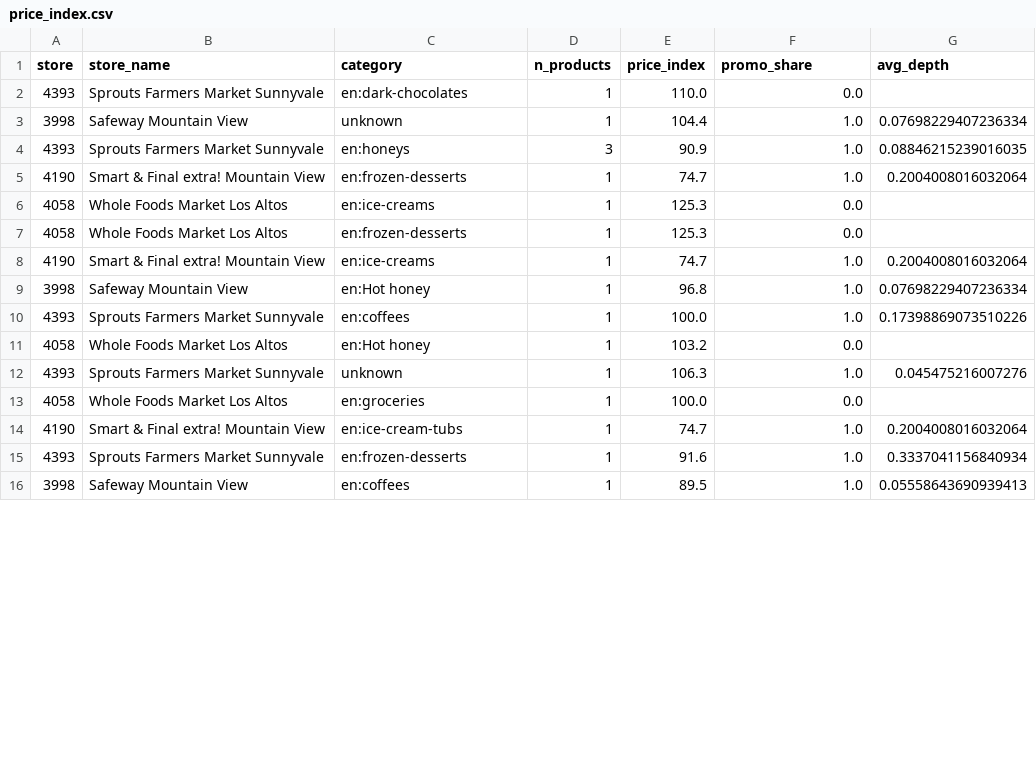
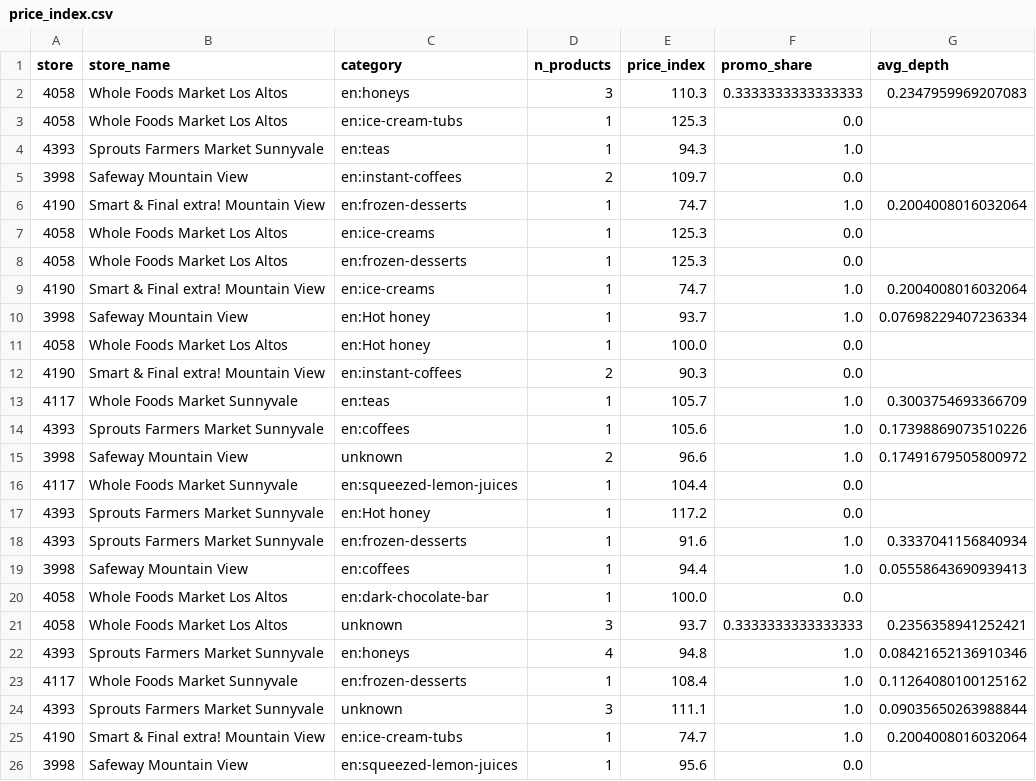
Before and after one commit to thaenandarhtet-iris/retailstock-demand-forecaster, a CSV file: data/processed/looker/price_index.csv, drawn as a sheet; only a part is shown; the diff covers the shown part only.

```diff
--- a/data/processed/looker/price_index.csv
+++ b/data/processed/looker/price_index.csv
@@ -1,5 +1,6 @@
 store,store_name,category,n_products,price_index,promo_share,avg_depth
-4393,Sprouts Farmers Market Sunnyvale,en:dark-chocolates,1,110.0,0.0,
-3998,Safeway Mountain View,unknown,1,104.4,1.0,0.07698229407236334
-4393,Sprouts Farmers Market Sunnyvale,en:honeys,3,90.9,1.0,0.08846215239016035
+4058,Whole Foods Market Los Altos,en:honeys,3,110.3,0.3333333333333333,0.2347959969207083
+4058,Whole Foods Market Los Altos,en:ice-cream-tubs,1,125.3,0.0,
+4393,Sprouts Farmers Market Sunnyvale,en:teas,1,94.3,1.0,
+3998,Safeway Mountain View,en:instant-coffees,2,109.7,0.0,
 4190,Smart & Final extra! Mountain View,en:frozen-desserts,1,74.7,1.0,0.2004008016032064
@@ -8,9 +9,18 @@ store,store_name,category,n_products,price_index,promo_share,avg_depth
 4190,Smart & Final extra! Mountain View,en:ice-creams,1,74.7,1.0,0.2004008016032064
-3998,Safeway Mountain View,en:Hot honey,1,96.8,1.0,0.07698229407236334
-4393,Sprouts Farmers Market Sunnyvale,en:coffees,1,100.0,1.0,0.17398869073510226
-4058,Whole Foods Market Los Altos,en:Hot honey,1,103.2,0.0,
-4393,Sprouts Farmers Market Sunnyvale,unknown,1,106.3,1.0,0.045475216007276
-4058,Whole Foods Market Los Altos,en:groceries,1,100.0,0.0,
+3998,Safeway Mountain View,en:Hot honey,1,93.7,1.0,0.07698229407236334
+4058,Whole Foods Market Los Altos,en:Hot honey,1,100.0,0.0,
+4190,Smart & Final extra! Mountain View,en:instant-coffees,2,90.3,0.0,
+4117,Whole Foods Market Sunnyvale,en:teas,1,105.7,1.0,0.3003754693366709
+4393,Sprouts Farmers Market Sunnyvale,en:coffees,1,105.6,1.0,0.17398869073510226
+3998,Safeway Mountain View,unknown,2,96.6,1.0,0.17491679505800972
+4117,Whole Foods Market Sunnyvale,en:squeezed-lemon-juices,1,104.4,0.0,
+4393,Sprouts Farmers Market Sunnyvale,en:Hot honey,1,117.2,0.0,
+4393,Sprouts Farmers Market Sunnyvale,en:frozen-desserts,1,91.6,1.0,0.3337041156840934
+3998,Safeway Mountain View,en:coffees,1,94.4,1.0,0.05558643690939413
+4058,Whole Foods Market Los Altos,en:dark-chocolate-bar,1,100.0,0.0,
+4058,Whole Foods Market Los Altos,unknown,3,93.7,0.3333333333333333,0.2356358941252421
+4393,Sprouts Farmers Market Sunnyvale,en:honeys,4,94.8,1.0,0.08421652136910346
+4117,Whole Foods Market Sunnyvale,en:frozen-desserts,1,108.4,1.0,0.11264080100125162
+4393,Sprouts Farmers Market Sunnyvale,unknown,3,111.1,1.0,0.09035650263988844
 4190,Smart & Final extra! Mountain View,en:ice-cream-tubs,1,74.7,1.0,0.2004008016032064
-4393,Sprouts Farmers Market Sunnyvale,en:frozen-desserts,1,91.6,1.0,0.3337041156840934
-3998,Safeway Mountain View,en:coffees,1,89.5,1.0,0.05558643690939413
+3998,Safeway Mountain View,en:squeezed-lemon-juices,1,95.6,0.0,
```
Also changed, not shown: 6 removed rows and 1 edited cell elsewhere in this file, data/processed/elasticity.csv, data/processed/looker/elasticity.csv, 20 other files.
